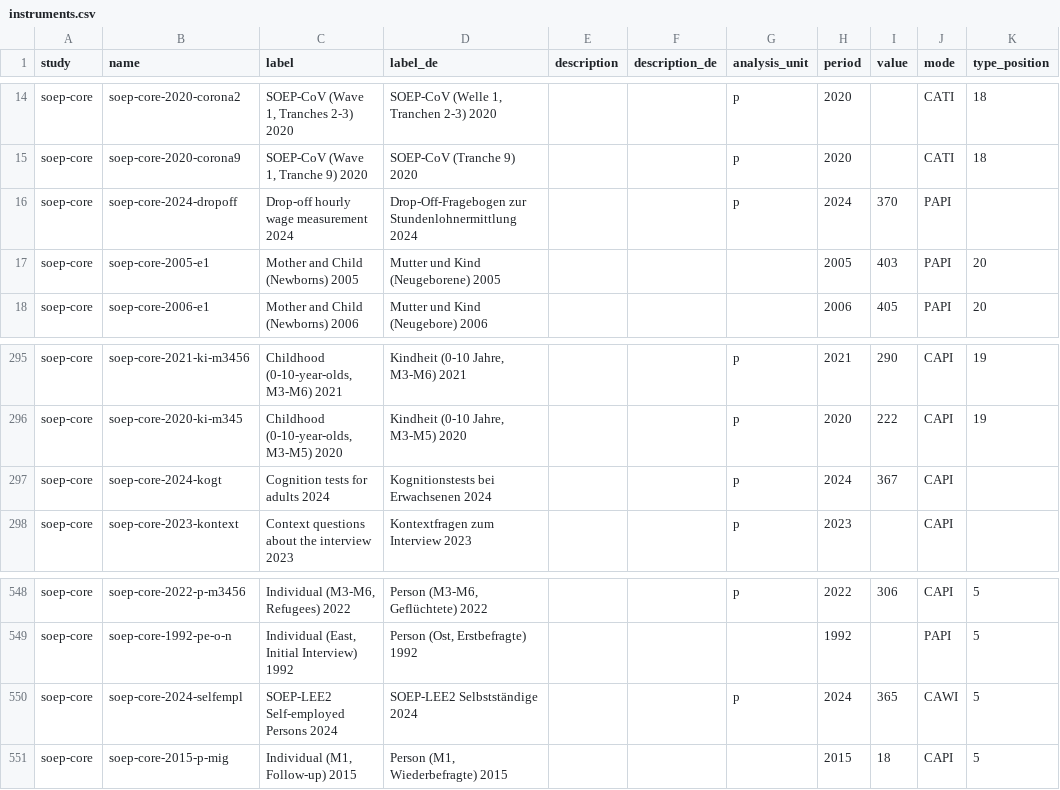
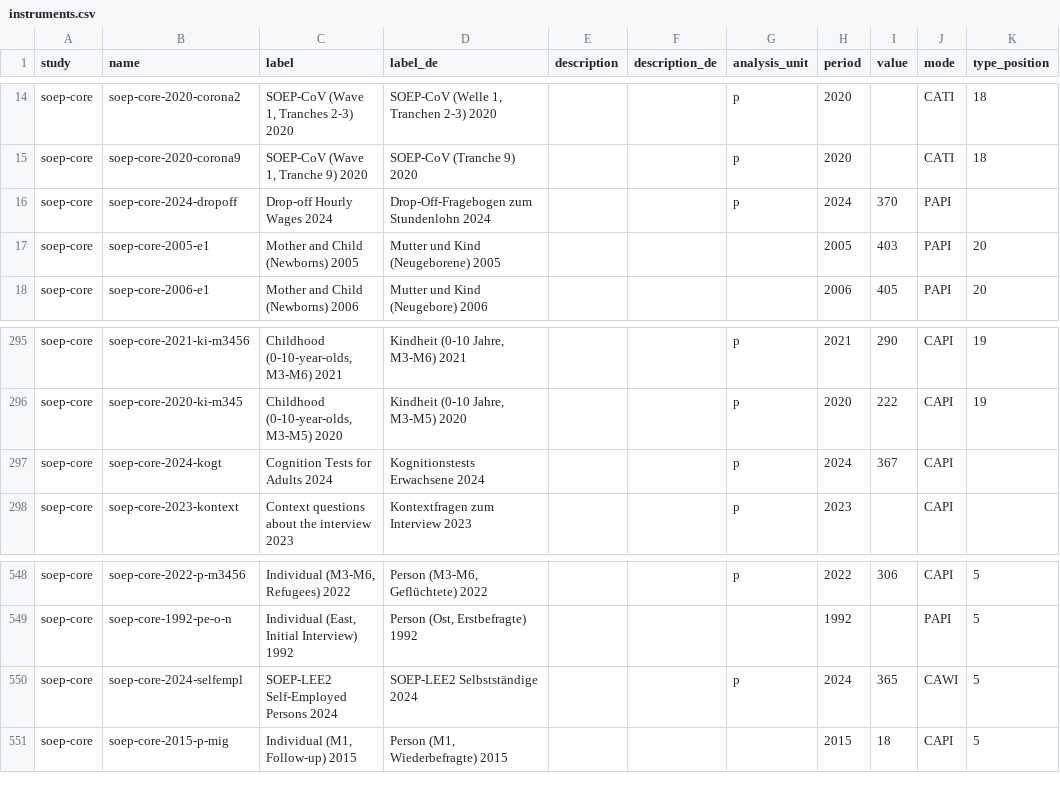
Before and after one commit to paneldata/soep-core, a CSV file: metadata/instruments.csv, drawn as a sheet; only a part is shown, gaps mark what is left out; the diff names each change by its address in the sheet, - before the commit and + after, or states it on an @@ line.

```diff
--- a/metadata/instruments.csv
+++ b/metadata/instruments.csv
-C16 (label): Drop-off hourly wage measurement 2024
+C16 (label): Drop-off Hourly Wages 2024
-D16 (label_de): Drop-Off-Fragebogen zur Stundenlohnermittlung 2024
+D16 (label_de): Drop-Off-Fragebogen zum Stundenlohn 2024
-C297 (label): Cognition tests for adults 2024
+C297 (label): Cognition Tests for Adults 2024
-D297 (label_de): Kognitionstests bei Erwachsenen 2024
+D297 (label_de): Kognitionstests Erwachsene 2024
-C550 (label): SOEP-LEE2 Self-employed Persons 2024
+C550 (label): SOEP-LEE2 Self-Employed Persons 2024
```
Also changed, not shown: metadata/attachments.csv, 7 other files.
